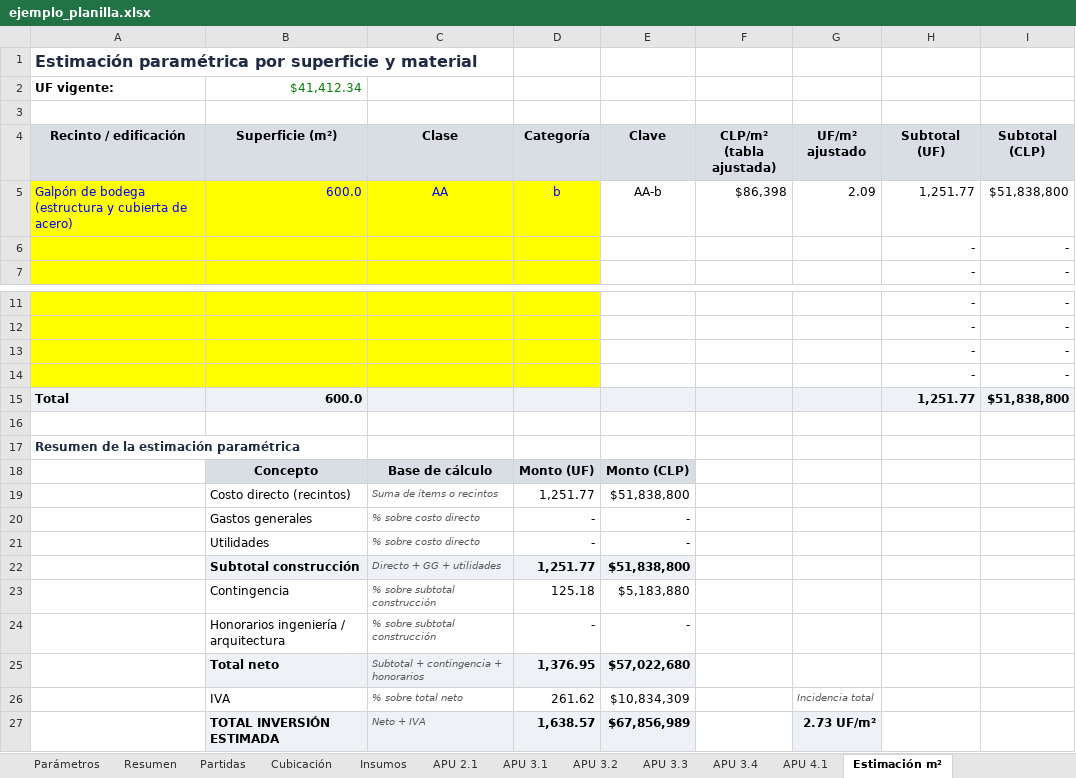
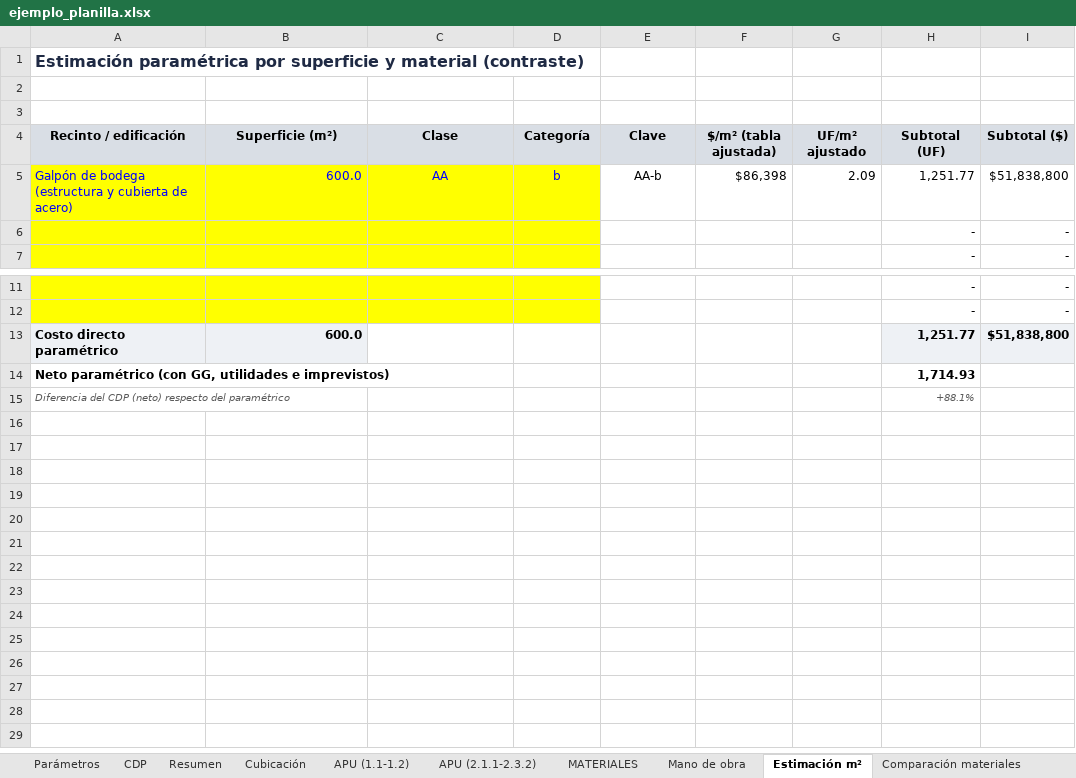
Before and after one commit to JuanoMarcus/Agentes-Administrativos-JMS, an Excel workbook: .claude/skills/tecnica-estimacion-inversion/assets/ejemplo_planilla.xlsx, sheet Estimación m², drawn as a sheet; only a part is shown, gaps mark what is left out; values as stored, in another font and other column widths than the file's, no borders; removed rows and columns are numbered as before the commit, all else as after; the diff names each change by its address in the sheet, - before the commit and + after, or states it on an @@ line.

```diff
--- a/.claude/skills/tecnica-estimacion-inversion/assets/ejemplo_planilla.xlsx (sheet Estimación m²)
+++ b/.claude/skills/tecnica-estimacion-inversion/assets/ejemplo_planilla.xlsx (sheet Estimación m²)
-sheet tab: Insumos
+sheet tab: APU (1.1-1.2)
-sheet tab: APU 2.1
+sheet tab: APU (2.1.1-2.3.2)
-sheet tab: APU 3.1
+sheet tab: MATERIALES
-sheet tab: APU 3.2
+sheet tab: Mano de obra
-sheet tab: Partidas
-sheet tab: APU 3.3
-sheet tab: APU 3.4
-sheet tab: APU 4.1
+sheet tab: CDP
-A1 (Recinto / edificación): …y material
+A1 (Recinto / edificación): …y material (contraste)
-row 2: UF vigente: | $41,412.34
+row 3: (empty)
-F4: CLP/m² (tabla ajustada)
+F4: $/m² (tabla ajustada)
-I4: Subtotal (CLP)
+I4: Subtotal ($)
-row 13:  |  |  |  |  |  |  | - | -
-row 14:  |  |  |  |  |  |  | - | -
-A13 (Recinto / edificación): Total
+A13 (Recinto / edificación): Costo directo paramétrico
-C13:G13 fill: #EEF1F5
+C13:G13 fill: none
-row 14: (empty)
+row 14: Neto paramétrico (con GG, utilidades e imprevistos) |  |  |  |  |  |  | 1,714.93
-row 17: Resumen de la estimación paramétrica
-row 18:  | Concepto | Base de cálculo | Monto (UF) | Monto (CLP)
-row 19:  | Costo directo (recintos) | Suma de ítems o recintos | 1,251.77 | $51,838,800
-row 20:  | Gastos generales | % sobre costo directo | - | -
-row 21:  | Utilidades | % sobre costo directo | - | -
-row 22:  | Subtotal construcción | Directo + GG + utilidades | 1,251.77 | $51,838,800
-row 23:  | Contingencia | % sobre subtotal construcción | 125.18 | $5,183,880
-row 24:  | Honorarios ingeniería / arquitectura | % sobre subtotal construcción | - | -
-row 25:  | Total neto | Subtotal + contingencia + honorarios | 1,376.95 | $57,022,680
-row 26:  | IVA | % sobre total neto | 261.62 | $10,834,309 |  | Incidencia total
-row 27:  | TOTAL INVERSIÓN ESTIMADA | Neto + IVA | 1,638.57 | $67,856,989 |  | 2.73 UF/m²
+row 15: Diferencia del CDP (neto) respecto del paramétrico |  |  |  |  |  |  | +88.1%
```
Also changed, not shown: sheet APU (2.1.1-2.3.2), sheet APU (1.1-1.2), sheet MATERIALES, sheet Resumen, sheet Mano de obra, sheet Cubicación, 5 more sheets, other sheet tabs, formulas that keep their value, 7 other files.
